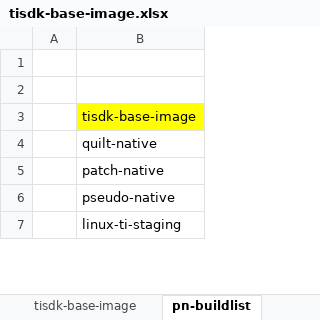
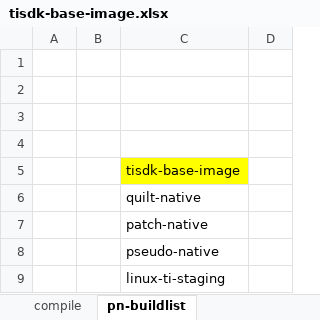
Before and after one commit to rootkitpan/ti_yocto, an Excel workbook: tisdk-base-image.xlsx, sheet pn-buildlist, drawn as a sheet; only a part is shown; values as stored, in another font and other column widths than the file's, no borders; addresses are those after the commit; the diff names each change by its address in the sheet, - before the commit and + after, or states it on an @@ line.

```diff
--- a/tisdk-base-image.xlsx (sheet pn-buildlist)
+++ b/tisdk-base-image.xlsx (sheet pn-buildlist)
+column B, empty
+column D, empty
+row 1: (empty)
+row 2: (empty)
```
Also changed, not shown: sheet task-depends.dot, sheet compile, sheet tisdk-base-image, sheet component, other sheet tabs, charts or pictures.
